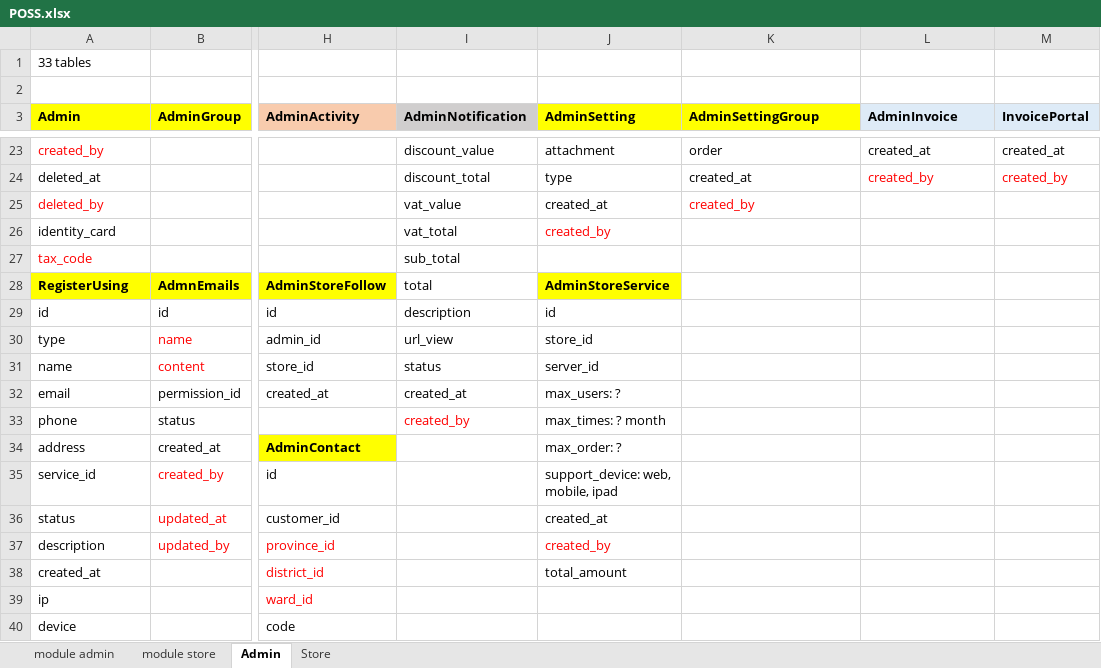
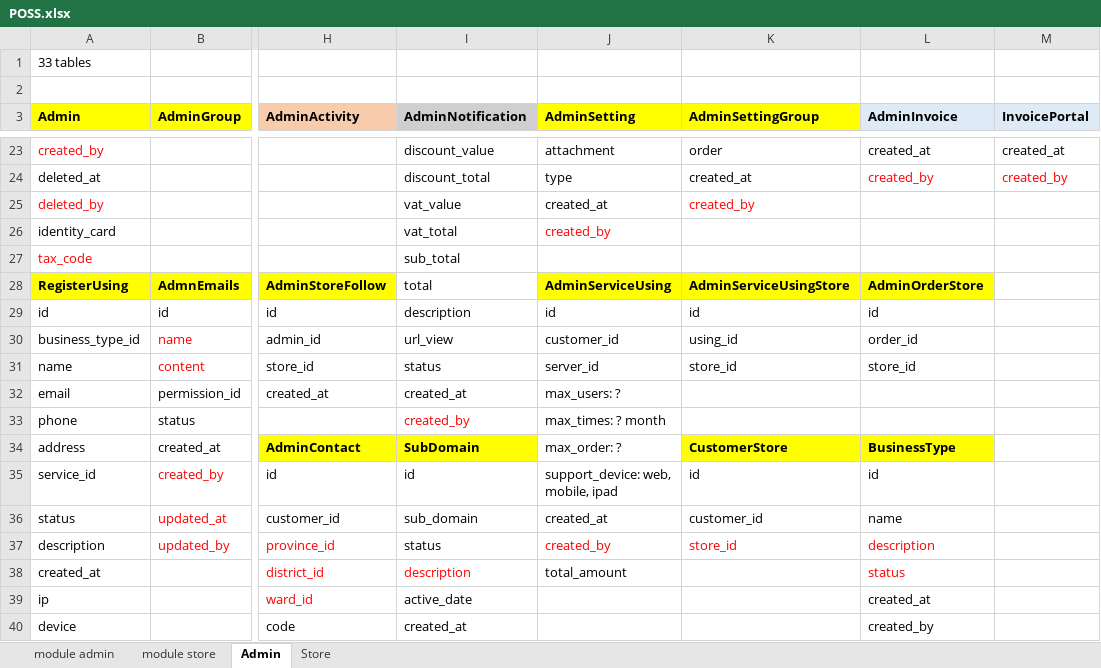
Before and after one commit to trunglt706/TPOSS, an Excel workbook: POSS.xlsx, sheet Admin, drawn as a sheet; only a part is shown, gaps mark what is left out; values as stored, in another font and other column widths than the file's, no borders; the diff covers the shown part only; the diff names each change by its address in the sheet, - before the commit and + after, or states it on an @@ line.

```diff
--- a/POSS.xlsx (sheet Admin)
+++ b/POSS.xlsx (sheet Admin)
-J28 (AdminSetting): AdminStoreService
+J28 (AdminSetting): AdminServiceUsing
-K28 (AdminSettingGroup): (empty)
+K28 (AdminSettingGroup): AdminServiceUsingStore
-K28:L28 fill: none
+K28:L28 fill: #FFFF00
-L28 (AdminInvoice): (empty)
+L28 (AdminInvoice): AdminOrderStore
-K29 (AdminSettingGroup): (empty)
+K29 (AdminSettingGroup): id
-L29 (AdminInvoice): (empty)
+L29 (AdminInvoice): id
-A30 (Admin): type
+A30 (Admin): business_type_id
-J30 (AdminSetting): store_id
+J30 (AdminSetting): customer_id
-K30 (AdminSettingGroup): (empty)
+K30 (AdminSettingGroup): using_id
-L30 (AdminInvoice): (empty)
+L30 (AdminInvoice): order_id
-K31 (AdminSettingGroup): (empty)
+K31 (AdminSettingGroup): store_id
-L31 (AdminInvoice): (empty)
+L31 (AdminInvoice): store_id
-I34 (AdminNotification): (empty)
+I34 (AdminNotification): SubDomain
-I34 fill: none
+I34 fill: #FFFF00
-K34 (AdminSettingGroup): (empty)
+K34 (AdminSettingGroup): CustomerStore
-K34:L34 fill: none
+K34:L34 fill: #FFFF00
-L34 (AdminInvoice): (empty)
+L34 (AdminInvoice): BusinessType
-I35 (AdminNotification): (empty)
+I35 (AdminNotification): id
-K35 (AdminSettingGroup): (empty)
+K35 (AdminSettingGroup): id
-L35 (AdminInvoice): (empty)
+L35 (AdminInvoice): id
-I36 (AdminNotification): (empty)
+I36 (AdminNotification): sub_domain
-K36 (AdminSettingGroup): (empty)
+K36 (AdminSettingGroup): customer_id
-L36 (AdminInvoice): (empty)
+L36 (AdminInvoice): name
-I37 (AdminNotification): (empty)
+I37 (AdminNotification): status
-K37 (AdminSettingGroup): (empty)
+K37 (AdminSettingGroup): store_id
-L37 (AdminInvoice): (empty)
+L37 (AdminInvoice): description
-I38 (AdminNotification): (empty)
+I38 (AdminNotification): description
-L38 (AdminInvoice): (empty)
+L38 (AdminInvoice): status
-I39 (AdminNotification): (empty)
+I39 (AdminNotification): active_date
-L39 (AdminInvoice): (empty)
+L39 (AdminInvoice): created_at
-I40 (AdminNotification): (empty)
+I40 (AdminNotification): created_at
-L40 (AdminInvoice): (empty)
+L40 (AdminInvoice): created_by
```
Also changed, not shown: 1 added row and 5 edited cells elsewhere in this sheet, sheet Store, sheet module admin, sheet module store, 2 other files.
